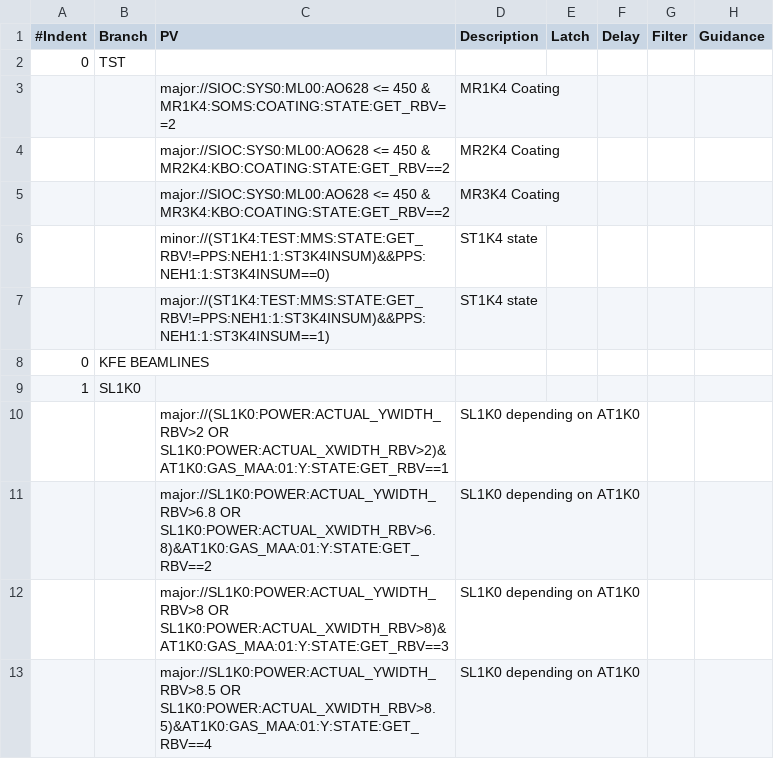
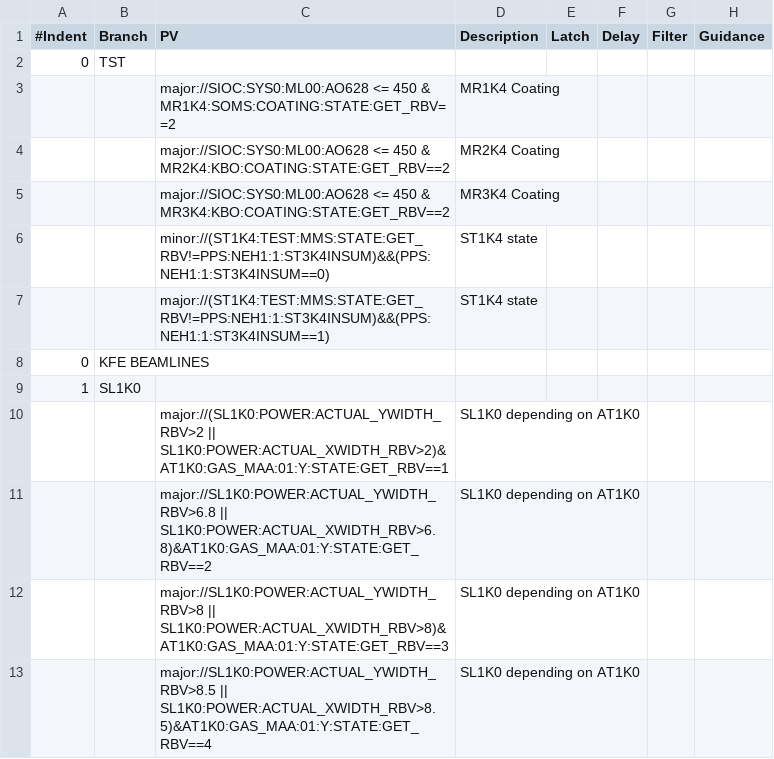
Before and after one commit to pcdshub/pcds-nalms, a CSV file: Spreadsheet/LCLS/TST-alarms.csv, drawn as a sheet.

```diff
--- a/Spreadsheet/LCLS/TST-alarms.csv
+++ b/Spreadsheet/LCLS/TST-alarms.csv
@@ -5,9 +5,9 @@
 ,,major://SIOC:SYS0:ML00:AO628 <= 450 & MR3K4:KBO:COATING:STATE:GET_RBV==2,MR3K4 Coating,,,,
-,,minor://(ST1K4:TEST:MMS:STATE:GET_RBV!=PPS:NEH1:1:ST3K4INSUM)&&PPS:NEH1:1:ST3K4INSUM==0),ST1K4 state,,,,
-,,major://(ST1K4:TEST:MMS:STATE:GET_RBV!=PPS:NEH1:1:ST3K4INSUM)&&PPS:NEH1:1:ST3K4INSUM==1),ST1K4 state,,,,
+,,minor://(ST1K4:TEST:MMS:STATE:GET_RBV!=PPS:NEH1:1:ST3K4INSUM)&&(PPS:NEH1:1:ST3K4INSUM==0),ST1K4 state,,,,
+,,major://(ST1K4:TEST:MMS:STATE:GET_RBV!=PPS:NEH1:1:ST3K4INSUM)&&(PPS:NEH1:1:ST3K4INSUM==1),ST1K4 state,,,,
 0,KFE BEAMLINES,,,,,,
 1,SL1K0,,,,,,
-,,major://(SL1K0:POWER:ACTUAL_YWIDTH_RBV>2 OR SL1K0:POWER:ACTUAL_XWIDTH_RBV>2)&AT1K0:GAS_MAA:01:Y:STATE:GET_RBV==1,SL1K0 depending on AT1K0,,,,
-,,major://SL1K0:POWER:ACTUAL_YWIDTH_RBV>6.8 OR SL1K0:POWER:ACTUAL_XWIDTH_RBV>6.8)&AT1K0:GAS_MAA:01:Y:STATE:GET_RBV==2,SL1K0 depending on AT1K0,,,,
-,,major://SL1K0:POWER:ACTUAL_YWIDTH_RBV>8 OR SL1K0:POWER:ACTUAL_XWIDTH_RBV>8)&AT1K0:GAS_MAA:01:Y:STATE:GET_RBV==3,SL1K0 depending on AT1K0,,,,
-,,major://SL1K0:POWER:ACTUAL_YWIDTH_RBV>8.5 OR SL1K0:POWER:ACTUAL_XWIDTH_RBV>8.5)&AT1K0:GAS_MAA:01:Y:STATE:GET_RBV==4,SL1K0 depending on AT1K0,,,,
+,,major://(SL1K0:POWER:ACTUAL_YWIDTH_RBV>2 || SL1K0:POWER:ACTUAL_XWIDTH_RBV>2)&AT1K0:GAS_MAA:01:Y:STATE:GET_RBV==1,SL1K0 depending on AT1K0,,,,
+,,major://SL1K0:POWER:ACTUAL_YWIDTH_RBV>6.8 || SL1K0:POWER:ACTUAL_XWIDTH_RBV>6.8)&AT1K0:GAS_MAA:01:Y:STATE:GET_RBV==2,SL1K0 depending on AT1K0,,,,
+,,major://SL1K0:POWER:ACTUAL_YWIDTH_RBV>8 || SL1K0:POWER:ACTUAL_XWIDTH_RBV>8)&AT1K0:GAS_MAA:01:Y:STATE:GET_RBV==3,SL1K0 depending on AT1K0,,,,
+,,major://SL1K0:POWER:ACTUAL_YWIDTH_RBV>8.5 || SL1K0:POWER:ACTUAL_XWIDTH_RBV>8.5)&AT1K0:GAS_MAA:01:Y:STATE:GET_RBV==4,SL1K0 depending on AT1K0,,,,
```
Also changed, not shown: 1 other file.
